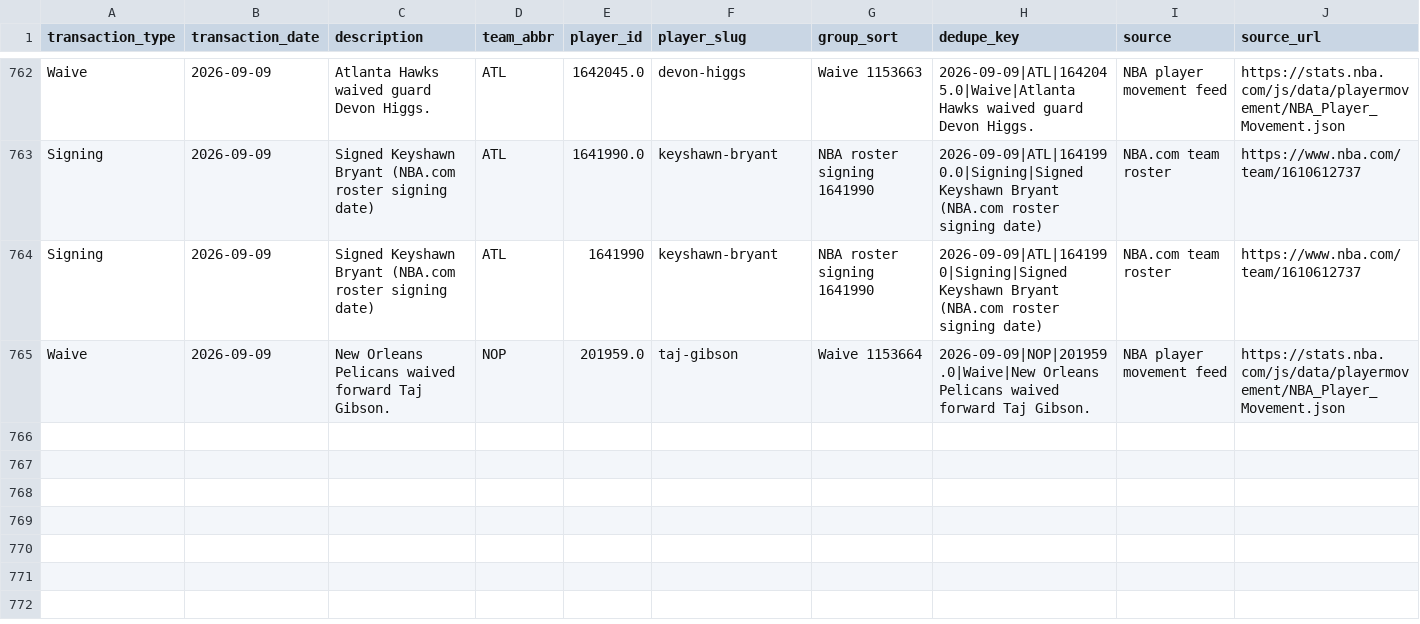
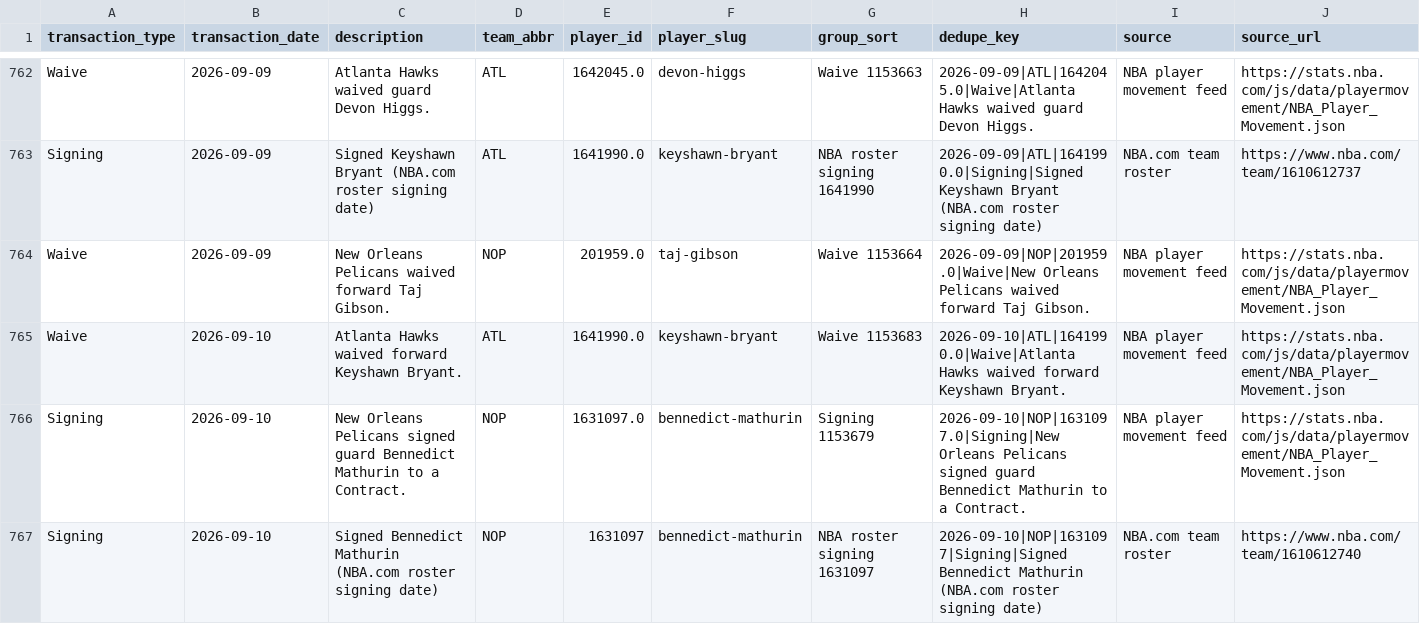
Before and after one commit to ADorsey1/nba-forecast-lab, a CSV file: data/raw/live/transaction_ledger.csv, drawn as a sheet; only a part is shown, gaps mark what is left out.

```diff
--- a/data/raw/live/transaction_ledger.csv
+++ b/data/raw/live/transaction_ledger.csv
@@ -763,3 +763,5 @@ Waive,2026-09-09,Atlanta Hawks waived guard Devon Higgs.,ATL,1642045.0,devon-hig
 Signing,2026-09-09,Signed Keyshawn Bryant (NBA.com roster signing date),ATL,1641990.0,keyshawn-bryant,NBA roster signing 1641990,2026-09-09|ATL|1641990.0|Signing|Signed Keyshawn Bryant (NBA.com roster signing date),NBA.com team roster,https://www.nba.com/team/1610612737
-Signing,2026-09-09,Signed Keyshawn Bryant (NBA.com roster signing date),ATL,1641990,keyshawn-bryant,NBA roster signing 1641990,2026-09-09|ATL|1641990|Signing|Signed Keyshawn Bryant (NBA.com roster signing date),NBA.com team roster,https://www.nba.com/team/1610612737
 Waive,2026-09-09,New Orleans Pelicans waived forward Taj Gibson.,NOP,201959.0,taj-gibson,Waive 1153664,2026-09-09|NOP|201959.0|Waive|New Orleans Pelicans waived forward Taj Gibson.,NBA player movement feed,https://stats.nba.com/js/data/playermovement/NBA_Player_Movement.json
+Waive,2026-09-10,Atlanta Hawks waived forward Keyshawn Bryant.,ATL,1641990.0,keyshawn-bryant,Waive 1153683,2026-09-10|ATL|1641990.0|Waive|Atlanta Hawks waived forward Keyshawn Bryant.,NBA player movement feed,https://stats.nba.com/js/data/playermovement/NBA_Player_Movement.json
+Signing,2026-09-10,New Orleans Pelicans signed guard Bennedict Mathurin to a Contract.,NOP,1631097.0,bennedict-mathurin,Signing 1153679,2026-09-10|NOP|1631097.0|Signing|New Orleans Pelicans signed guard Bennedict Mathurin to a Contract.,NBA player movement feed,https://stats.nba.com/js/data/playermovement/NBA_Player_Movement.json
+Signing,2026-09-10,Signed Bennedict Mathurin (NBA.com roster signing date),NOP,1631097,bennedict-mathurin,NBA roster signing 1631097,2026-09-10|NOP|1631097|Signing|Signed Bennedict Mathurin (NBA.com roster signing date),NBA.com team roster,https://www.nba.com/team/1610612740
```
Also changed, not shown: data/processed/next_season_forecast.csv, data/processed/next_season_simulation.csv, 6 other files.
